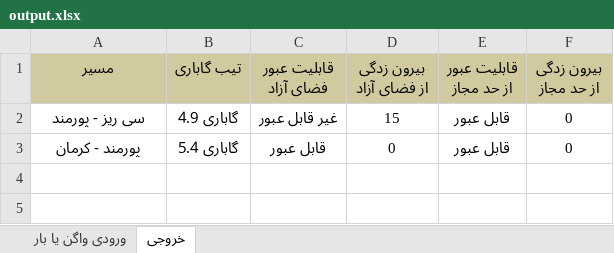
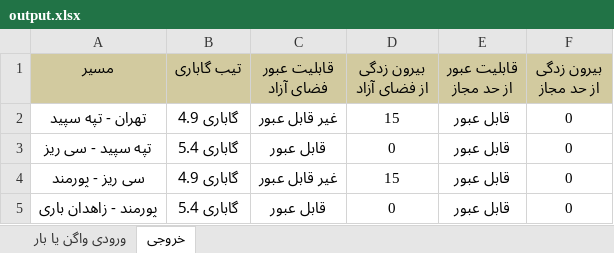
Before and after one commit to mehdimonemi/GB, an Excel workbook: output/output.xlsx, sheet خروجی, drawn as a sheet; values as stored, in another font and other column widths than the file's, no borders; addresses are those after the commit; the diff names each change by its address in the sheet, - before the commit and + after, or states it on an @@ line.

```diff
--- a/output/output.xlsx (sheet خروجی)
+++ b/output/output.xlsx (sheet خروجی)
+row 2: تهران - تپه سپید | گاباری 4.9 | غیر قابل عبور | 15 | قابل عبور | 0
+row 3: تپه سپید - سی ریز | گاباری 5.4 | قابل عبور | 0 | قابل عبور | 0
-A5 (مسیر): پورمند - کرمان
+A5 (مسیر): پورمند - زاهدان باری
```
Also changed, not shown: sheet ورودی واگن یا بار, Data.xlsx, deploy/Data.xlsx, 10 other files.
